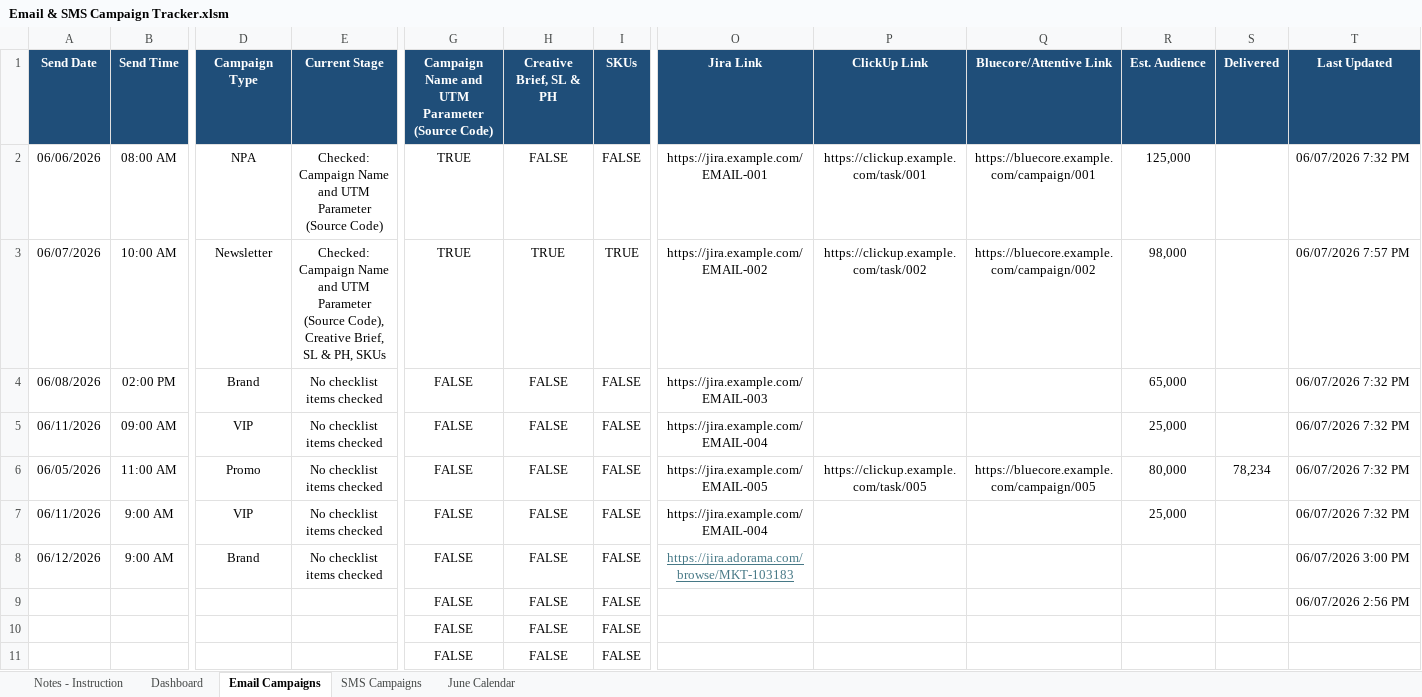
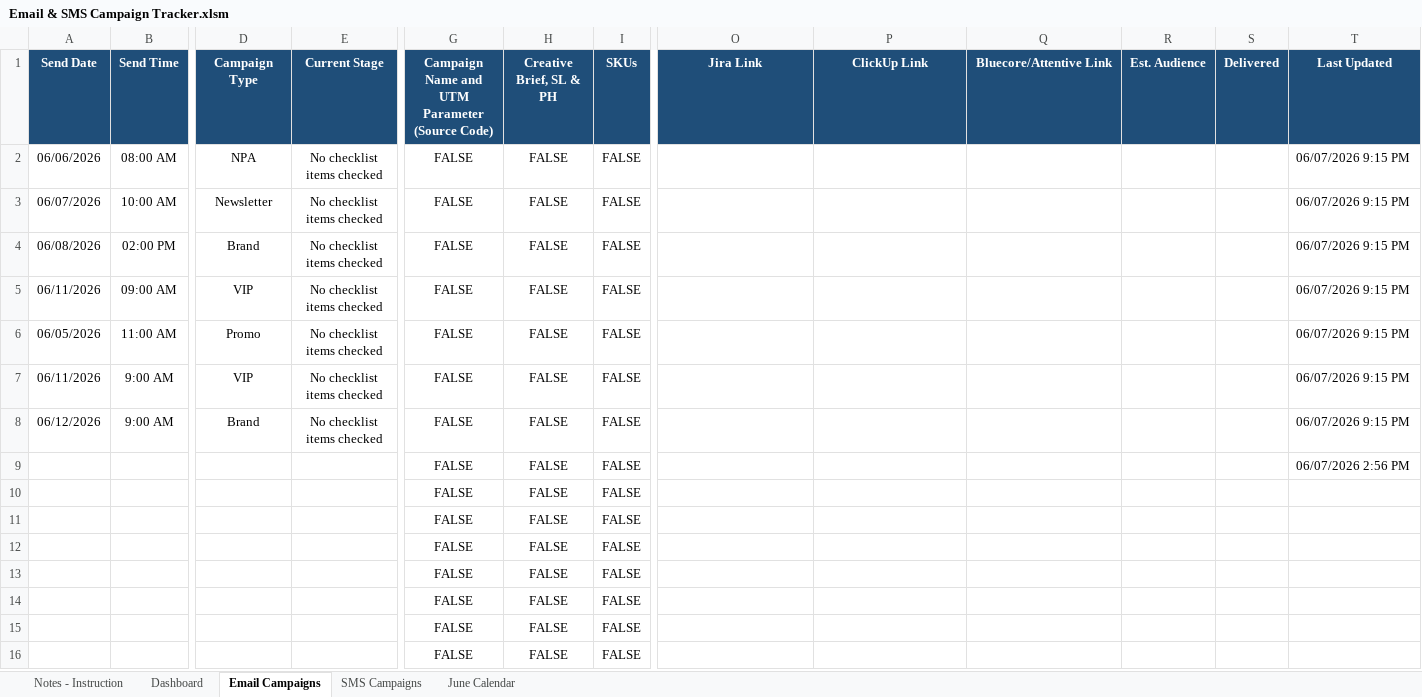
Before and after one commit to PaulAndre0809/System-Production-Adorama, an Excel workbook: Production Tracker/Email & SMS Campaign Tracker.xlsm, sheet Email Campaigns, drawn as a sheet; only a part is shown, gaps mark what is left out; the shorter side is filled out with more unchanged rows; values as stored, in another font and other column widths than the file's, no borders; conditional formats and table styles not drawn; the diff names each change by its address in the sheet, - before the commit and + after, or states it on an @@ line.

Commit message:
test(tools): add QA automation script for Email & SMS Campaign Tracker

```diff
--- a/Production Tracker/Email & SMS Campaign Tracker.xlsm (sheet Email Campaigns)
+++ b/Production Tracker/Email & SMS Campaign Tracker.xlsm (sheet Email Campaigns)
-E2 (Current Stage): Checked: Campaign Name and UTM Parameter (Source Code)
+E2 (Current Stage): No checklist items checked
-G2:G3: TRUE
+G2:G3: FALSE
-O2 (Jira Link): https://jira.example.com/EMAIL-001
+O2 (Jira Link): (empty)
-P2 (ClickUp Link): https://clickup.example.com/task/001
+P2 (ClickUp Link): (empty)
-Q2 (Bluecore/Attentive Link): https://bluecore.example.com/campaign/001
+Q2 (Bluecore/Attentive Link): (empty)
-R2 (Est. Audience): 125,000
+R2 (Est. Audience): (empty)
-T2 (Last Updated): 06/07/2026 7:32 PM
+T2 (Last Updated): 06/07/2026 9:15 PM
-E3 (Current Stage): Checked: Campaign Name and UTM Parameter (Source Code), Creative Brief, SL & PH, SKUs
+E3 (Current Stage): No checklist items checked
-H3 (Creative Brief, SL & PH): TRUE
+H3 (Creative Brief, SL & PH): FALSE
-I3 (SKUs): TRUE
+I3 (SKUs): FALSE
-O3 (Jira Link): https://jira.example.com/EMAIL-002
+O3 (Jira Link): (empty)
-P3 (ClickUp Link): https://clickup.example.com/task/002
+P3 (ClickUp Link): (empty)
-Q3 (Bluecore/Attentive Link): https://bluecore.example.com/campaign/002
+Q3 (Bluecore/Attentive Link): (empty)
-R3 (Est. Audience): 98,000
+R3 (Est. Audience): (empty)
-T3 (Last Updated): 06/07/2026 7:57 PM
+T3 (Last Updated): 06/07/2026 9:15 PM
-O4 (Jira Link): https://jira.example.com/EMAIL-003
+O4 (Jira Link): (empty)
-R4 (Est. Audience): 65,000
+R4 (Est. Audience): (empty)
-T4:T7 (Last Updated): 06/07/2026 7:32 PM
+T4:T7 (Last Updated): 06/07/2026 9:15 PM
-O5 (Jira Link): https://jira.example.com/EMAIL-004
+O5 (Jira Link): (empty)
-R5 (Est. Audience): 25,000
+R5 (Est. Audience): (empty)
-O6 (Jira Link): https://jira.example.com/EMAIL-005
+O6 (Jira Link): (empty)
-P6 (ClickUp Link): https://clickup.example.com/task/005
+P6 (ClickUp Link): (empty)
-Q6 (Bluecore/Attentive Link): https://bluecore.example.com/campaign/005
+Q6 (Bluecore/Attentive Link): (empty)
-R6 (Est. Audience): 80,000
+R6 (Est. Audience): (empty)
-S6 (Delivered): 78,234
+S6 (Delivered): (empty)
-O7 (Jira Link): https://jira.example.com/EMAIL-004
+O7 (Jira Link): (empty)
-R7 (Est. Audience): 25,000
+R7 (Est. Audience): (empty)
-O8 (Jira Link): https://jira.adorama.com/browse/MKT-103183
+O8 (Jira Link): (empty)
-T8 (Last Updated): 06/07/2026 3:00 PM
+T8 (Last Updated): 06/07/2026 9:15 PM
```
Also changed, not shown: sheet Dashboard, sheet SMS Campaigns, formulas that keep their value, hidden cells, charts or pictures, 1 other file.
